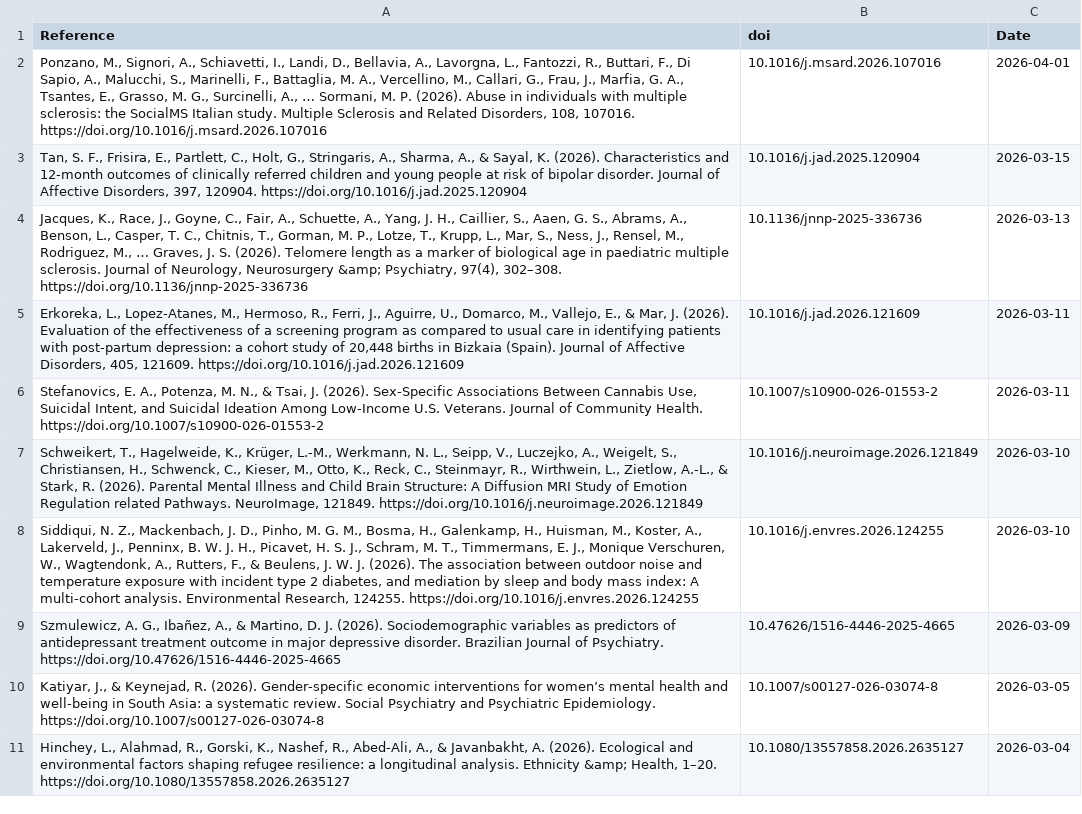
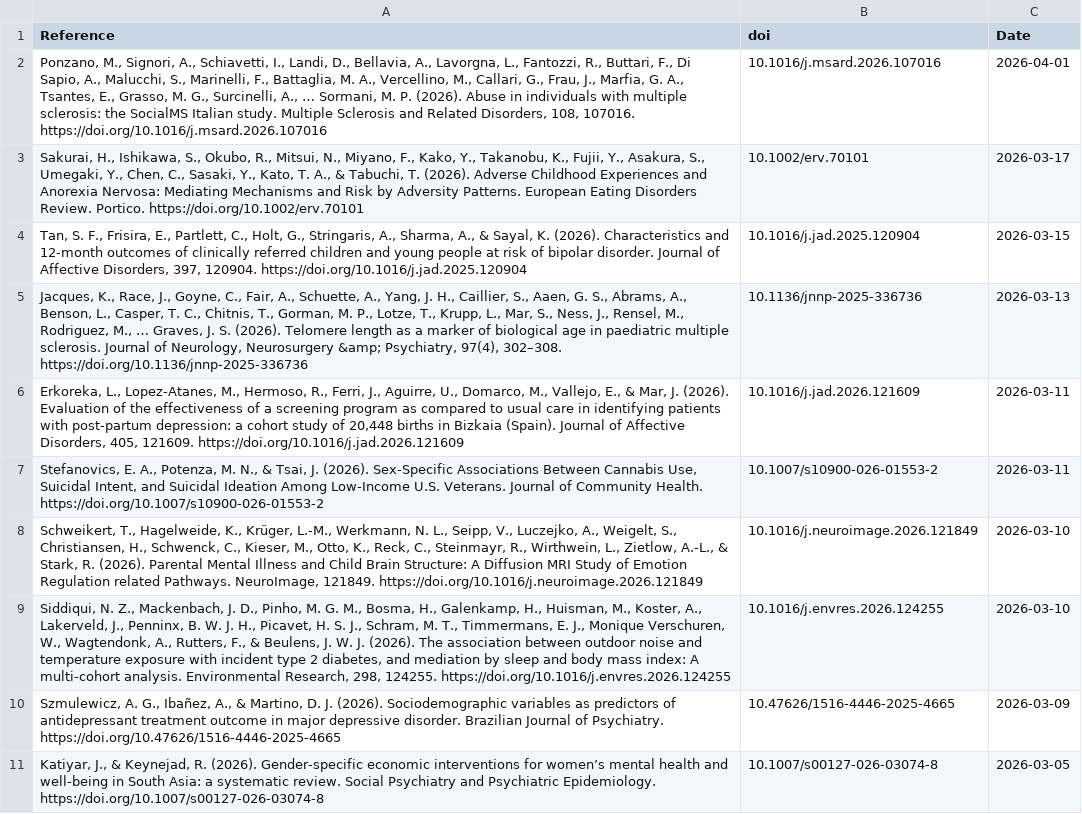
Before and after one commit to FedeGiovannetti/SESNeuroscienceRefs, a CSV file: SESneuroscienceRefs/Data/references_pubmed_ ((socioeconomic status) OR (poverty)) AND (neuroscience) .csv, drawn as a sheet.

```diff
--- a/SESneuroscienceRefs/Data/references_pubmed_ ((socioeconomic status) OR (poverty)) AND (neuroscience) .csv
+++ b/SESneuroscienceRefs/Data/references_pubmed_ ((socioeconomic status) OR (poverty)) AND (neuroscience) .csv
@@ -2,2 +2,3 @@
 "Ponzano, M., Signori, A., Schiavetti, I., Landi, D., Bellavia, A., Lavorgna, L., Fantozzi, R., Buttari, F., Di Sapio, A., Malucchi, S., Marinelli, F., Battaglia, M. A., Vercellino, M., Callari, G., Frau, J., Marfia, G. A., Tsantes, E., Grasso, M. G., Surcinelli, A., … Sormani, M. P. (2026). Abuse in individuals with multiple sclerosis: the SocialMS Italian study. Multiple Sclerosis and Related Disorders, 108, 107016. https://doi.org/10.1016/j.msard.2026.107016","10.1016/j.msard.2026.107016",2026-04-01
+"Sakurai, H., Ishikawa, S., Okubo, R., Mitsui, N., Miyano, F., Kako, Y., Takanobu, K., Fujii, Y., Asakura, S., Umegaki, Y., Chen, C., Sasaki, Y., Kato, T. A., & Tabuchi, T. (2026). Adverse Childhood Experiences and Anorexia Nervosa: Mediating Mechanisms and Risk by Adversity Patterns. European Eating Disorders Review. Portico. https://doi.org/10.1002/erv.70101","10.1002/erv.70101",2026-03-17
 "Tan, S. F., Frisira, E., Partlett, C., Holt, G., Stringaris, A., Sharma, A., & Sayal, K. (2026). Characteristics and 12-month outcomes of clinically referred children and young people at risk of bipolar disorder. Journal of Affective Disorders, 397, 120904. https://doi.org/10.1016/j.jad.2025.120904","10.1016/j.jad.2025.120904",2026-03-15
@@ -7,5 +8,4 @@
 "Schweikert, T., Hagelweide, K., Krüger, L.-M., Werkmann, N. L., Seipp, V., Luczejko, A., Weigelt, S., Christiansen, H., Schwenck, C., Kieser, M., Otto, K., Reck, C., Steinmayr, R., Wirthwein, L., Zietlow, A.-L., & Stark, R. (2026). Parental Mental Illness and Child Brain Structure: A Diffusion MRI Study of Emotion Regulation related Pathways. NeuroImage, 121849. https://doi.org/10.1016/j.neuroimage.2026.121849","10.1016/j.neuroimage.2026.121849",2026-03-10
-"Siddiqui, N. Z., Mackenbach, J. D., Pinho, M. G. M., Bosma, H., Galenkamp, H., Huisman, M., Koster, A., Lakerveld, J., Penninx, B. W. J. H., Picavet, H. S. J., Schram, M. T., Timmermans, E. J., Monique Verschuren, W., Wagtendonk, A., Rutters, F., & Beulens, J. W. J. (2026). The association between outdoor noise and temperature exposure with incident type 2 diabetes, and mediation by sleep and body mass index: A multi-cohort analysis. Environmental Research, 124255. https://doi.org/10.1016/j.envres.2026.124255","10.1016/j.envres.2026.124255",2026-03-10
+"Siddiqui, N. Z., Mackenbach, J. D., Pinho, M. G. M., Bosma, H., Galenkamp, H., Huisman, M., Koster, A., Lakerveld, J., Penninx, B. W. J. H., Picavet, H. S. J., Schram, M. T., Timmermans, E. J., Monique Verschuren, W., Wagtendonk, A., Rutters, F., & Beulens, J. W. J. (2026). The association between outdoor noise and temperature exposure with incident type 2 diabetes, and mediation by sleep and body mass index: A multi-cohort analysis. Environmental Research, 298, 124255. https://doi.org/10.1016/j.envres.2026.124255","10.1016/j.envres.2026.124255",2026-03-10
 "Szmulewicz, A. G., Ibañez, A., & Martino, D. J. (2026). Sociodemographic variables as predictors of antidepressant treatment outcome in major depressive disorder. Brazilian Journal of Psychiatry. https://doi.org/10.47626/1516-4446-2025-4665","10.47626/1516-4446-2025-4665",2026-03-09
 "Katiyar, J., & Keynejad, R. (2026). Gender-specific economic interventions for women’s mental health and well-being in South Asia: a systematic review. Social Psychiatry and Psychiatric Epidemiology. https://doi.org/10.1007/s00127-026-03074-8","10.1007/s00127-026-03074-8",2026-03-05
-"Hinchey, L., Alahmad, R., Gorski, K., Nashef, R., Abed-Ali, A., & Javanbakht, A. (2026). Ecological and environmental factors shaping refugee resilience: a longitudinal analysis. Ethnicity &amp; Health, 1–20. https://doi.org/10.1080/13557858.2026.2635127","10.1080/13557858.2026.2635127",2026-03-04
```
